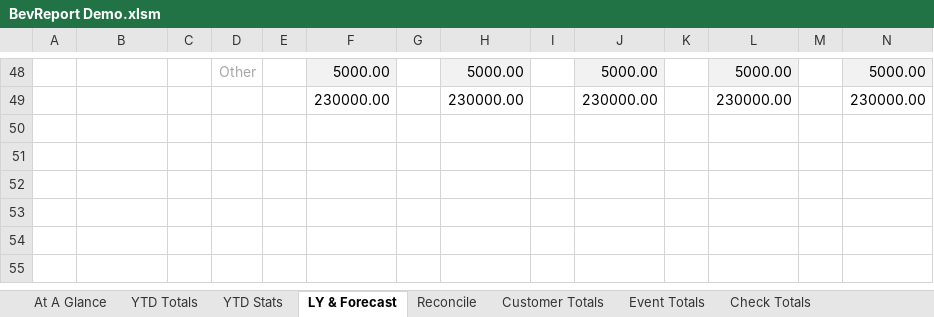
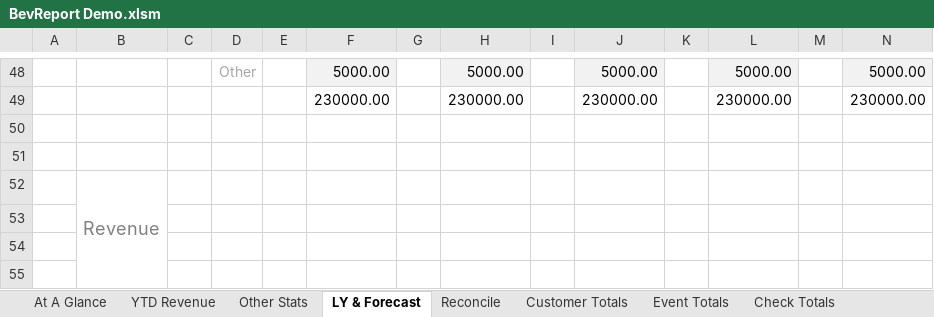
Before and after one commit to rickmora98/Excel-Dashboard, an Excel workbook: Excel Files/BevReport Demo.xlsm, sheet LY & Forecast, drawn as a sheet; only a part is shown, gaps mark what is left out; values as stored, in another font and other column widths than the file's, no borders; charts and pictures not drawn; rows hold the shown columns only; the diff names each change by its address in the sheet, - before the commit and + after, or states it on an @@ line.

Commit message:
Adding ability to select revenue source and whether to include soft drinks.

```diff
--- a/Excel Files/BevReport Demo.xlsm (sheet LY & Forecast)
+++ b/Excel Files/BevReport Demo.xlsm (sheet LY & Forecast)
-sheet tab: YTD Totals
+sheet tab: YTD Revenue
-sheet tab: YTD Stats
+sheet tab: Other Stats
+row 50: (empty)
+row 51: (empty)
+row 52:  | Revenue
+row 53: (empty)
+row 54: (empty)
+row 55: (empty)
```
Also changed, not shown: sheet At A Glance, sheet YTD Revenue, sheet Other Stats, sheet Reconcile, sheet Transactions, sheet Labor Cost, formulas that keep their value, hidden cells, charts or pictures.
